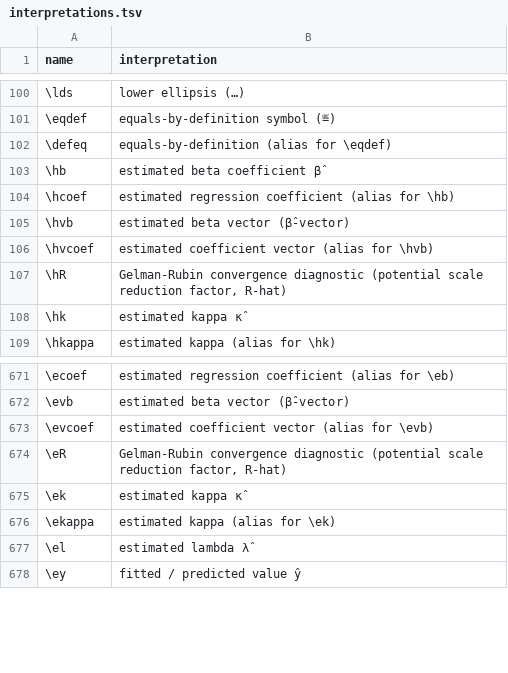
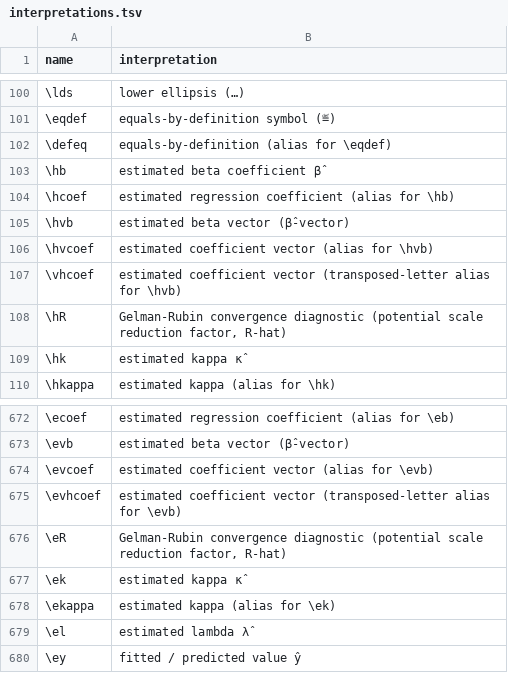
Before and after one commit to Morrison-Lab/macros, a TSV file: interpretations.tsv, drawn as a sheet; only a part is shown, gaps mark what is left out.

Commit message:
feat: add vhcoef and evhcoef as mirrored transposed-letter aliases of hvb and evb

```diff
--- a/interpretations.tsv
+++ b/interpretations.tsv
@@ -106,2 +106,3 @@ name	interpretation
 \hvcoef	estimated coefficient vector (alias for \hvb)
+\vhcoef	estimated coefficient vector (transposed-letter alias for \hvb)
 \hR	Gelman-Rubin convergence diagnostic (potential scale reduction factor, R-hat)
@@ -673,2 +674,3 @@ name	interpretation
 \evcoef	estimated coefficient vector (alias for \evb)
+\evhcoef	estimated coefficient vector (transposed-letter alias for \evb)
 \eR	Gelman-Rubin convergence diagnostic (potential scale reduction factor, R-hat)
```
Also changed, not shown: 1 other file.
